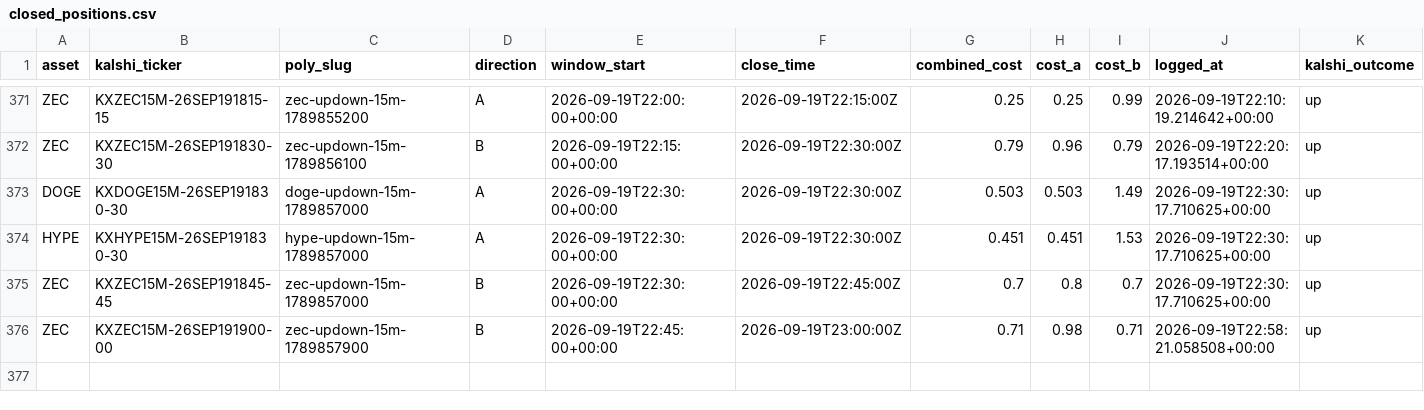
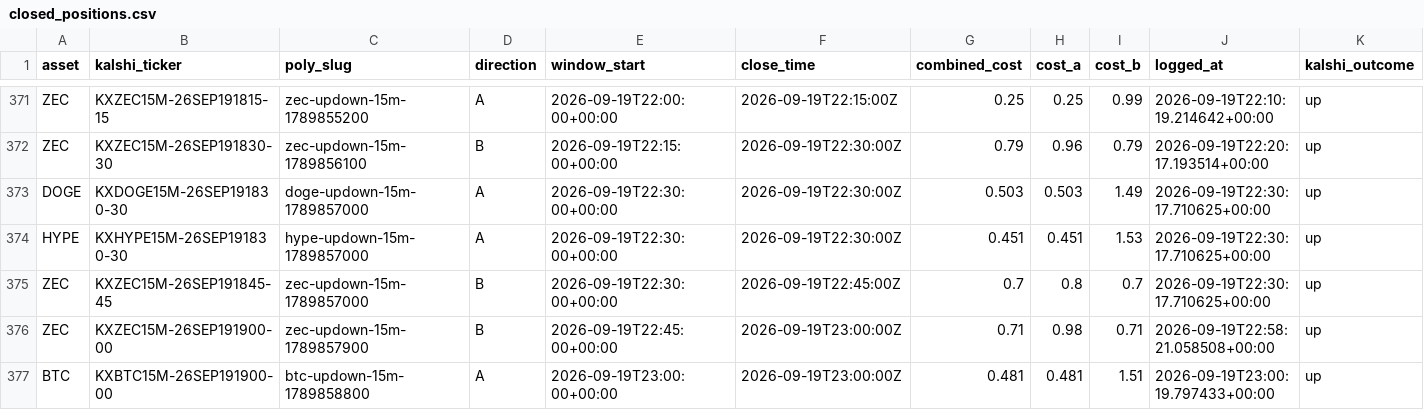
Before and after one commit to Prinxe-crypto/Gap-maker, a CSV file: closed_positions.csv, drawn as a sheet; only a part is shown, gaps mark what is left out; rows hold the shown columns only; the diff names each change by its address in the sheet, - before the commit and + after, or states it on an @@ line.

```diff
--- a/closed_positions.csv
+++ b/closed_positions.csv
+row 377: BTC | KXBTC15M-26SEP191900-00 | btc-updown-15m-1789858800 | A | 2026-09-19T23:00:00+00:00 | 2026-09-19T23:00:00Z | 0.481 | 0.481 | 1.51 | 2026-09-19T23:00:19.797433+00:00 | up
```
Also changed, not shown: open_positions.csv.
